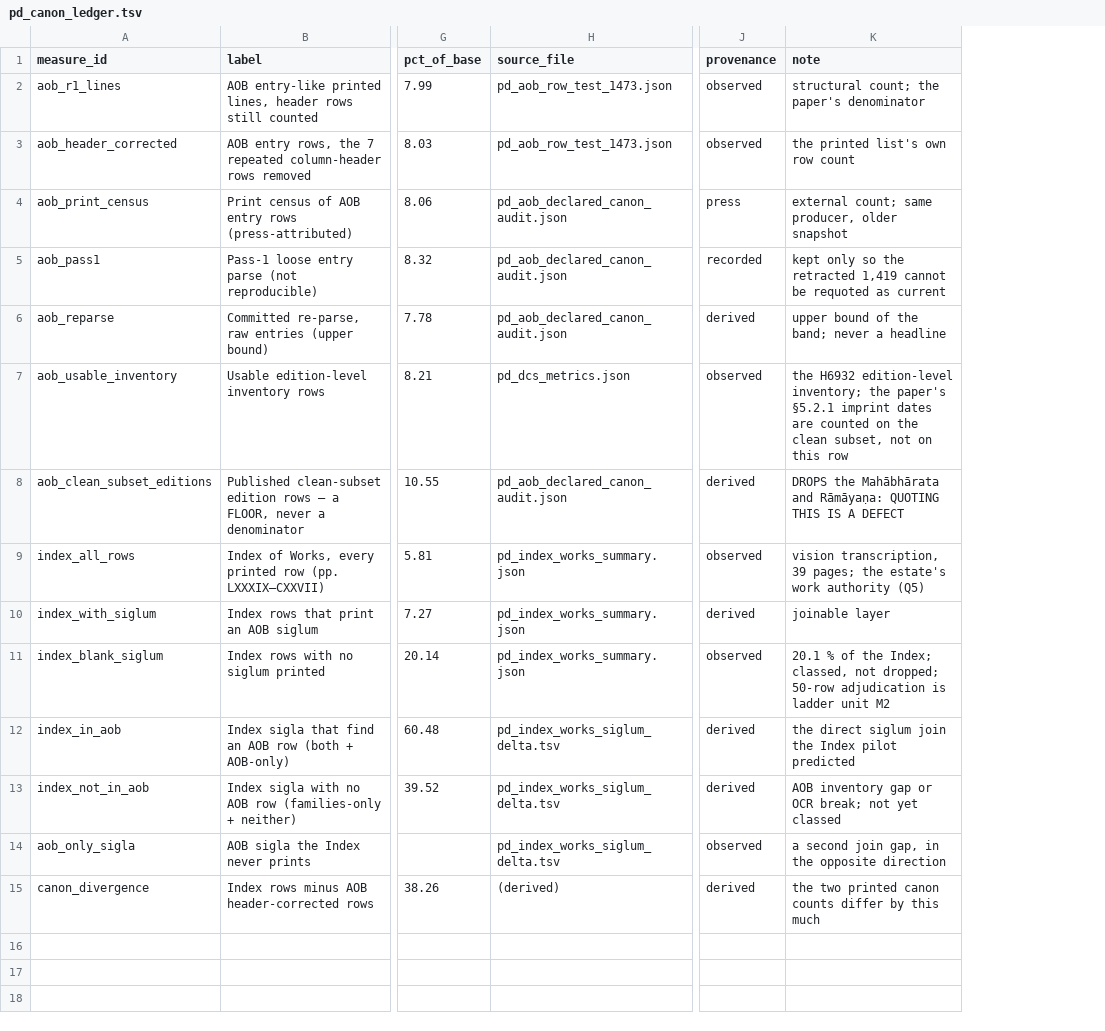
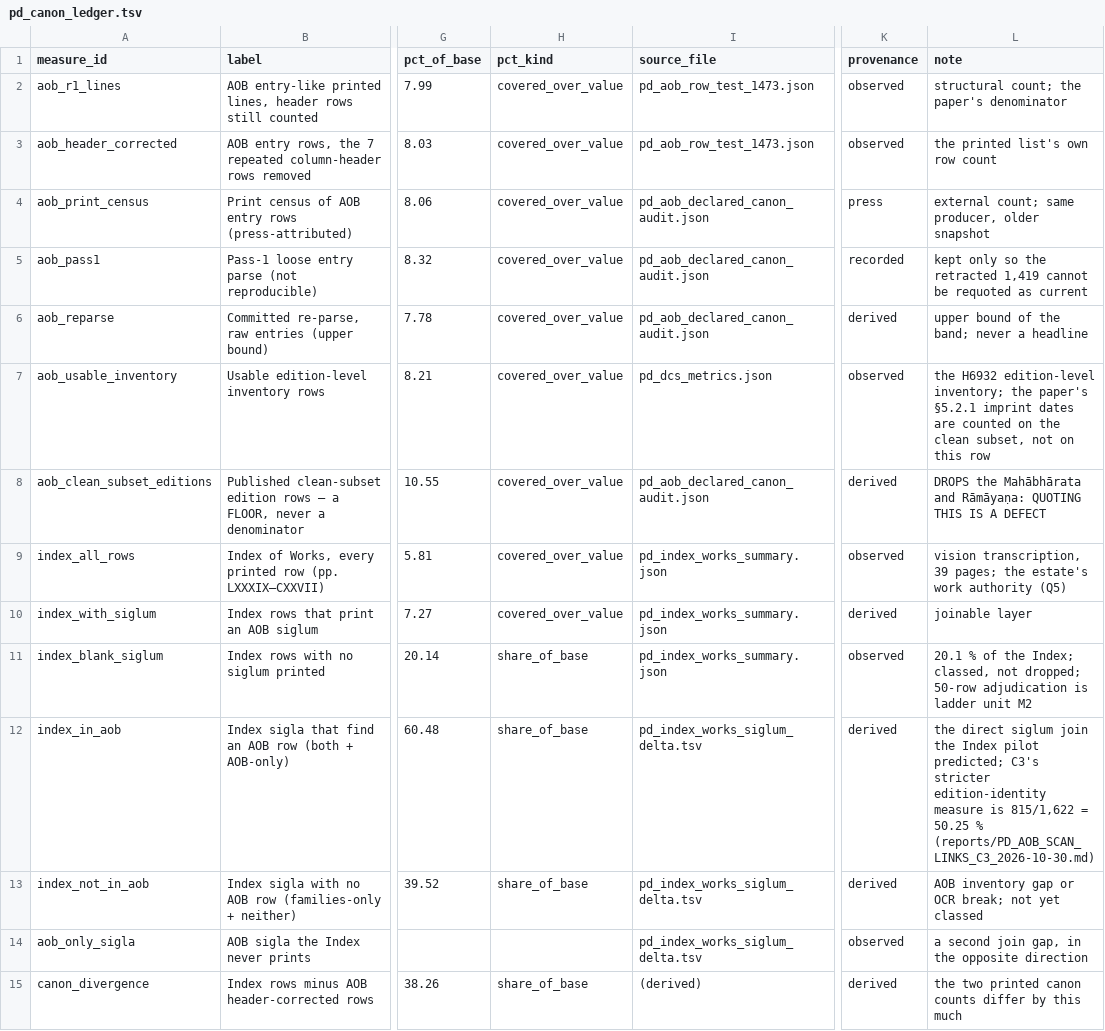
Before and after one commit to sanskrit-lexicon/csl-atlas, a TSV file: data/pd/pd_canon_ledger.tsv, drawn as a sheet; only a part is shown, gaps mark what is left out; addresses are those after the commit; the diff names each change by its address in the sheet, - before the commit and + after, or states it on an @@ line.

Commit message:
H7492: PD atlas chapter and ledger fixes — nav registration, per-page denominators, 2008 end year, pct_kind (#691)
* H7492: PD atlas chapter and ledger fixes — nav registration, per-page denominators, 2008 end year, pct_kind

* fix Windows root resolution in build-review-pool-assignment (fileURLToPath)

URL.pathname keeps a leading /C:/ on Windows; path.resolve folded it into
C:\C:\Users\… and broke the pool-assignment test on Windows hosts. Found
running H7492's npm run verify on a Windows box (CI is Linux-only).

* H7492: extend 2008 end-year fix to pd_locus_fields pair + PD_QUOTATION_UNIT (verifier-found)

```diff
--- a/data/pd/pd_canon_ledger.tsv
+++ b/data/pd/pd_canon_ledger.tsv
+column H (pct_kind), rows 2-15: covered_over_value | covered_over_value | covered_over_value | covered_over_value | covered_over_value | covered_over_value | covered_over_value | covered_over_value | covered_over_value | share_of_base | share_of_base | share_of_base |  | share_of_base
-L12 (note): …Index pilot predicted
+L12 (note): …Index pilot predicted; C3's stricter edition-identity measure is 815/1,622 = 50.25 % (reports/PD_AOB_SCAN_LINKS_C3_2026-10-30.md)
```
Also changed, not shown: 18 other files.
